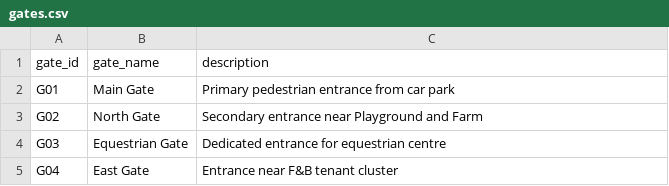
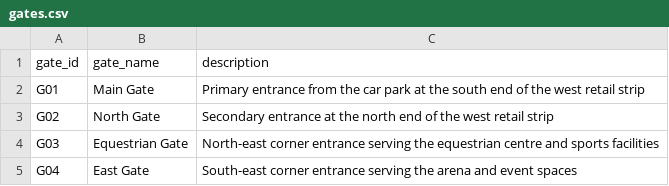
Before and after one commit to dataworksjouhar/Waha-analytics, a CSV file: data/seeds/gates.csv, drawn as a sheet.

```diff
--- a/data/seeds/gates.csv
+++ b/data/seeds/gates.csv
@@ -1,5 +1,5 @@
 gate_id,gate_name,description
-G01,Main Gate,Primary pedestrian entrance from car park
-G02,North Gate,Secondary entrance near Playground and Farm
-G03,Equestrian Gate,Dedicated entrance for equestrian centre
-G04,East Gate,Entrance near F&B tenant cluster
+G01,Main Gate,Primary entrance from the car park at the south end of the west retail strip
+G02,North Gate,Secondary entrance at the north end of the west retail strip
+G03,Equestrian Gate,North-east corner entrance serving the equestrian centre and sports facilities
+G04,East Gate,South-east corner entrance serving the arena and event spaces
```
Also changed, not shown: 14 other files.
